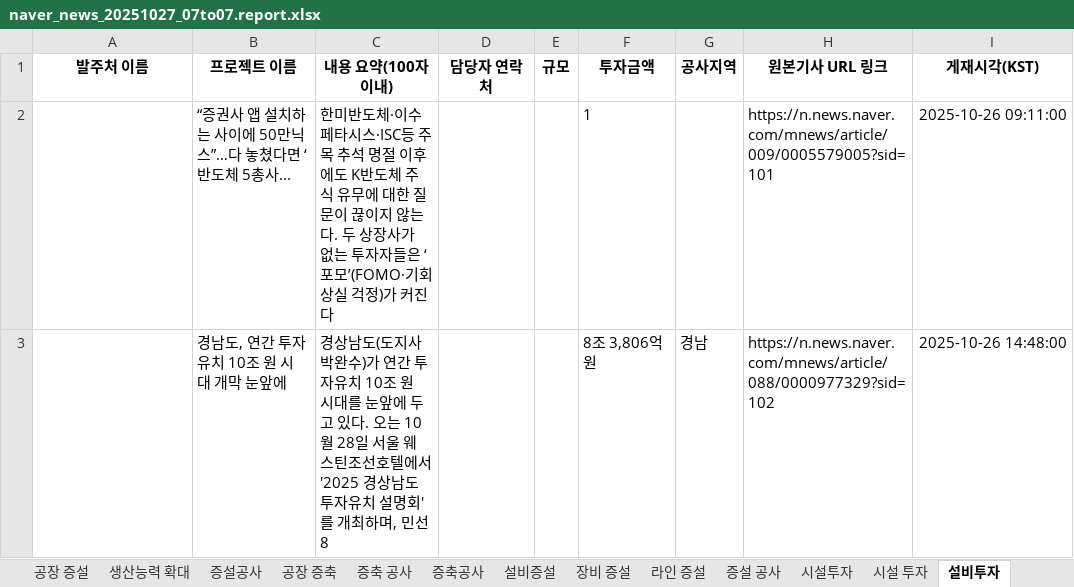
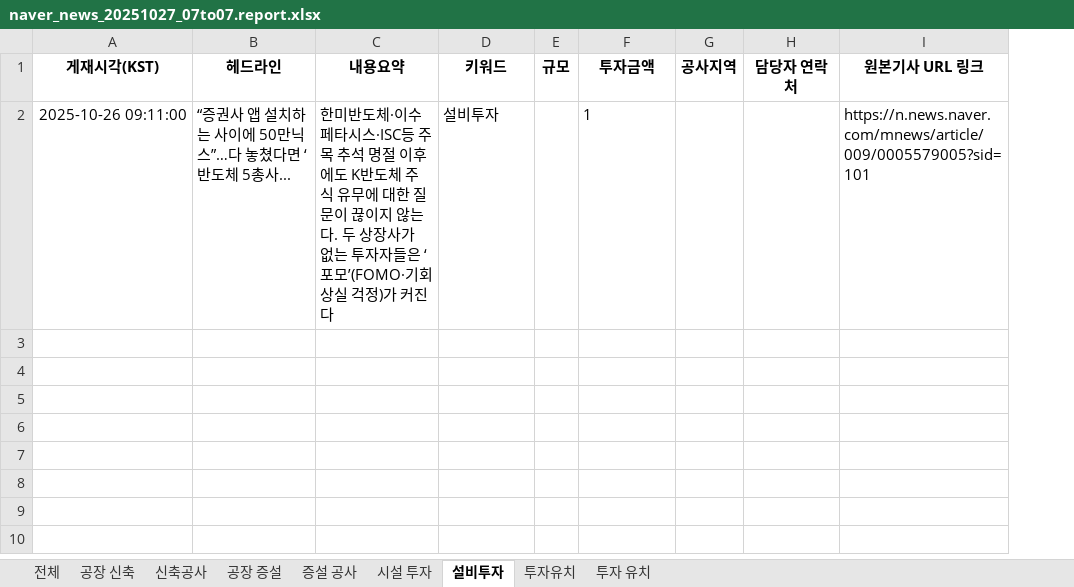
Before and after one commit to rlfxlrldj2/-, an Excel workbook: naver_news_20251027_07to07.report.xlsx, sheet 설비투자, drawn as a sheet; values as stored, in another font and other column widths than the file's, no borders; removed rows and columns are numbered as before the commit, all else as after; the diff names each change by its address in the sheet, - before the commit and + after, or states it on an @@ line.

```diff
--- a/naver_news_20251027_07to07.report.xlsx (sheet 설비투자)
+++ b/naver_news_20251027_07to07.report.xlsx (sheet 설비투자)
-sheet tab: 생산능력 확대
-sheet tab: 증설공사
-sheet tab: 공장 증축
-sheet tab: 증축 공사
-sheet tab: 증축공사
-sheet tab: 설비증설
-sheet tab: 장비 증설
-sheet tab: 라인 증설
-sheet tab: 시설투자
+column H (담당자 연락처), empty
-column I (게재시각(KST)), row 2: 2025-10-26 09:11:00
-A1: 발주처 이름
+A1: 게재시각(KST)
-B1: 프로젝트 이름
+B1: 헤드라인
-C1: 내용 요약(100자 이내)
+C1: 내용요약
-D1: 담당자 연락처
+D1: 키워드
-A2 (게재시각(KST)): (empty)
+A2 (게재시각(KST)): 2025-10-26 09:11:00
-D2 (키워드): (empty)
+D2 (키워드): 설비투자
-row 3:  | 경남도, 연간 투자 유치 10조 원 시대 개막 눈앞에 | 경상남도(도지사 박완수)가 연간 투자유치 10조 원 시대를 눈앞에 두고 있다. 오는 10월 28일 서울 웨스틴조선호텔에서 '2025 경상남도 투자유치 설명회'를 개최하며, 민선 8 |  |  | 8조 3,806억 원 | 경남 | https://n.news.naver.com/mnews/article/088/0000977329?sid=102 | 2025-10-26 14:48:00
```
Also changed, not shown: sheet 전체, sheet 공장 증설, sheet 투자유치, sheet 투자 유치, sheet 신축공사, sheet 증설 공사, 2 more sheets, other sheet tabs, 1 other file.
